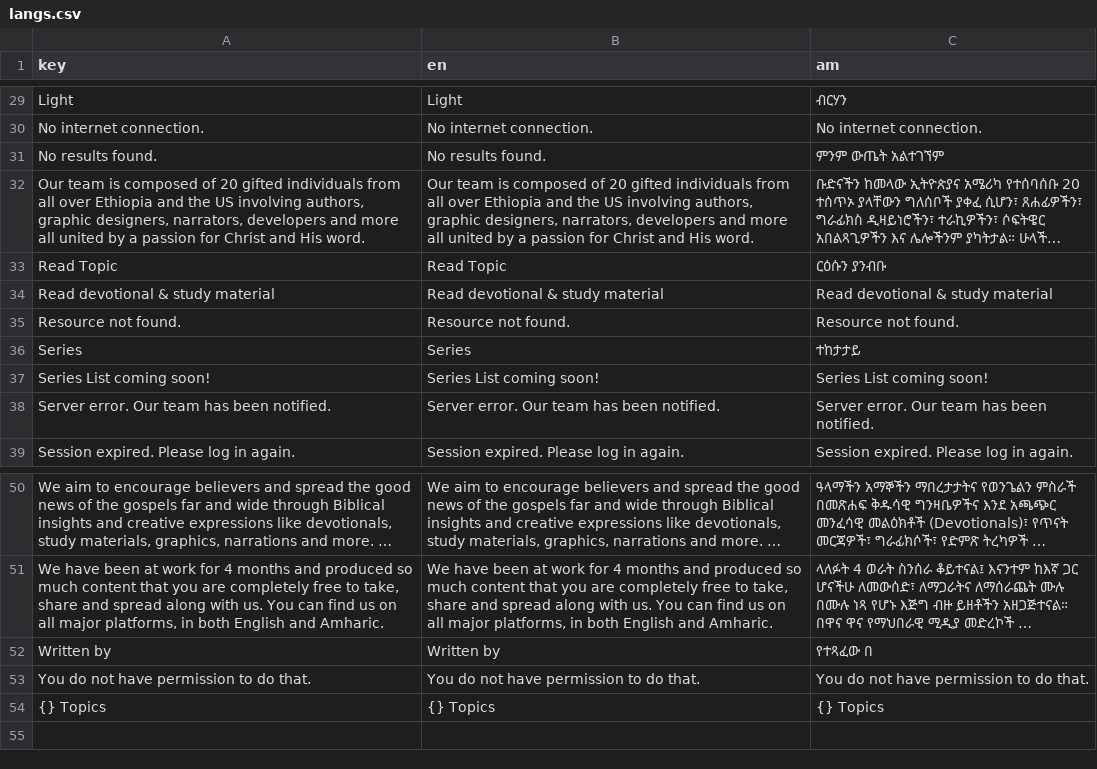
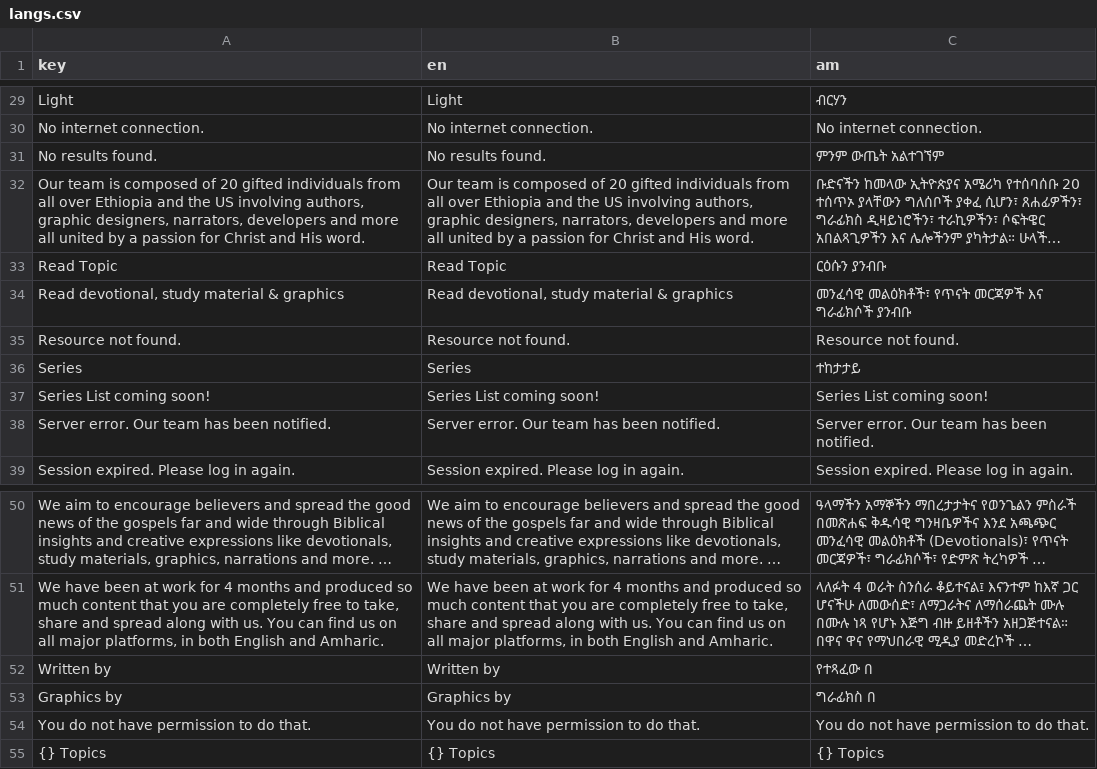
Before and after one commit to BenaiahOrg/BenaiahApp, a CSV file: assets/translations/langs.csv, drawn as a sheet; only a part is shown, gaps mark what is left out; long unchanged cells end in …; removed rows and columns are numbered as before the commit, all else as after; the diff names each change by its address in the sheet, - before the commit and + after, or states it on an @@ line.

Commit message:
feat: update content descriptions and add graphics author credits to topic detail page

```diff
--- a/assets/translations/langs.csv
+++ b/assets/translations/langs.csv
-row 34: Read devotional & study material | Read devotional & study material | Read devotional & study material
+row 34: Read devotional, study material & graphics | Read devotional, study material & graphics | መንፈሳዊ መልዕክቶች፣ የጥናት መርጃዎች እና ግራፊክሶች ያንብቡ
+row 53: Graphics by | Graphics by | ግራፊክስ በ
```
Also changed, not shown: 4 other files.
